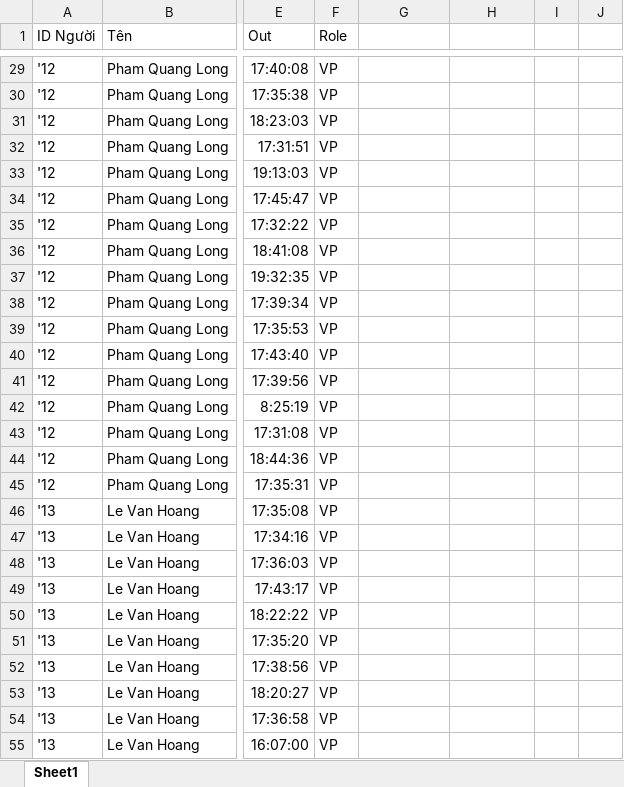
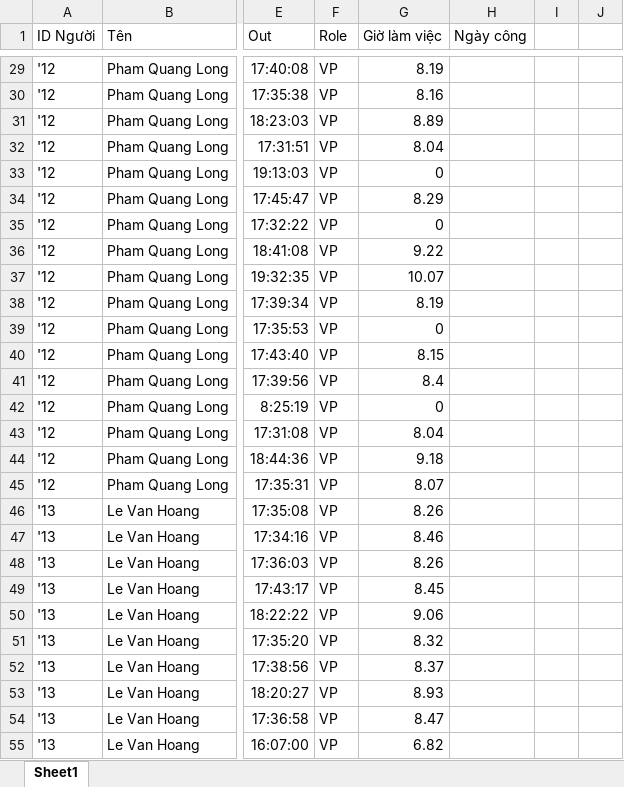
Before and after one commit to Tuyen2k/excel-VBA, an Excel workbook: BCC VH.xlsm, sheet Sheet1, drawn as a sheet; only a part is shown, gaps mark what is left out; values as stored, in another font and other column widths than the file's, no borders; the diff covers the shown part only; the diff names each change by its address in the sheet, - before the commit and + after, or states it on an @@ line.

```diff
--- a/BCC VH.xlsm (sheet Sheet1)
+++ b/BCC VH.xlsm (sheet Sheet1)
-G1: (empty)
+G1: Giờ làm việc
-H1: (empty)
+H1: Ngày công
-G29 (Giờ làm việc): (empty)
+G29 (Giờ làm việc): 8.19
-G30 (Giờ làm việc): (empty)
+G30 (Giờ làm việc): 8.16
-G31 (Giờ làm việc): (empty)
+G31 (Giờ làm việc): 8.89
-G32 (Giờ làm việc): (empty)
+G32 (Giờ làm việc): 8.04
-G33 (Giờ làm việc): (empty)
+G33 (Giờ làm việc): 0
-G34 (Giờ làm việc): (empty)
+G34 (Giờ làm việc): 8.29
-G35 (Giờ làm việc): (empty)
+G35 (Giờ làm việc): 0
-G36 (Giờ làm việc): (empty)
+G36 (Giờ làm việc): 9.22
-G37 (Giờ làm việc): (empty)
+G37 (Giờ làm việc): 10.07
-G38 (Giờ làm việc): (empty)
+G38 (Giờ làm việc): 8.19
-G39 (Giờ làm việc): (empty)
+G39 (Giờ làm việc): 0
-G40 (Giờ làm việc): (empty)
+G40 (Giờ làm việc): 8.15
-G41 (Giờ làm việc): (empty)
+G41 (Giờ làm việc): 8.4
-G42 (Giờ làm việc): (empty)
+G42 (Giờ làm việc): 0
-G43 (Giờ làm việc): (empty)
+G43 (Giờ làm việc): 8.04
-G44 (Giờ làm việc): (empty)
+G44 (Giờ làm việc): 9.18
-G45 (Giờ làm việc): (empty)
+G45 (Giờ làm việc): 8.07
-G46 (Giờ làm việc): (empty)
+G46 (Giờ làm việc): 8.26
-G47 (Giờ làm việc): (empty)
+G47 (Giờ làm việc): 8.46
-G48 (Giờ làm việc): (empty)
+G48 (Giờ làm việc): 8.26
-G49 (Giờ làm việc): (empty)
+G49 (Giờ làm việc): 8.45
-G50 (Giờ làm việc): (empty)
+G50 (Giờ làm việc): 9.06
-G51 (Giờ làm việc): (empty)
+G51 (Giờ làm việc): 8.32
-G52 (Giờ làm việc): (empty)
+G52 (Giờ làm việc): 8.37
-G53 (Giờ làm việc): (empty)
+G53 (Giờ làm việc): 8.93
-G54 (Giờ làm việc): (empty)
+G54 (Giờ làm việc): 8.47
-G55 (Giờ làm việc): (empty)
+G55 (Giờ làm việc): 6.82
```
Also changed, not shown: 452 edited cells elsewhere in this sheet, 1 other file.
